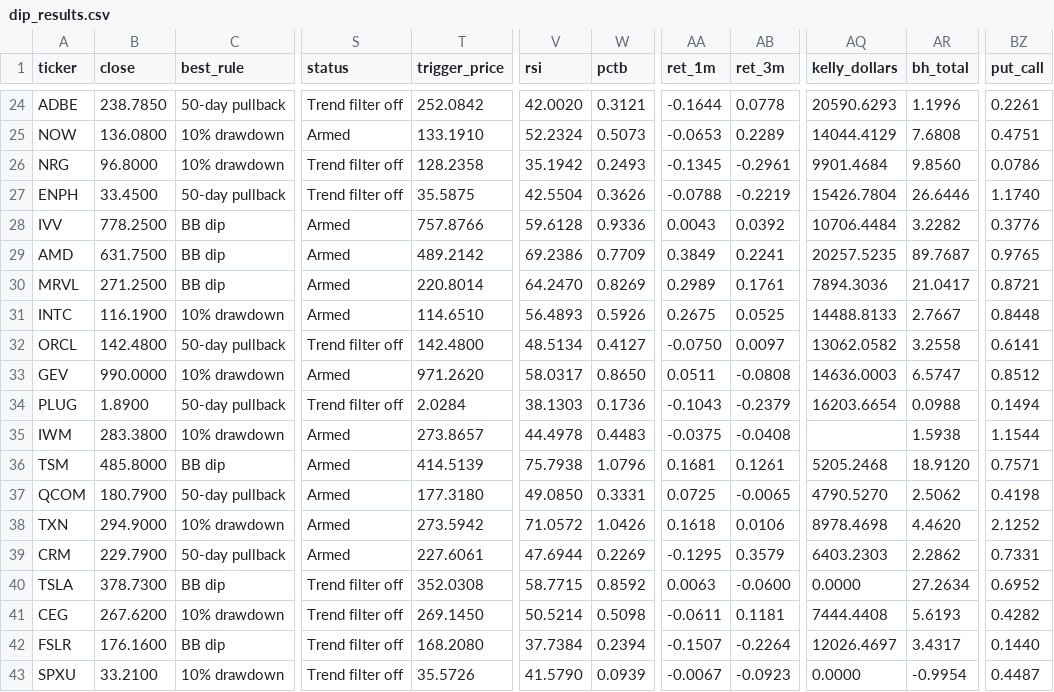
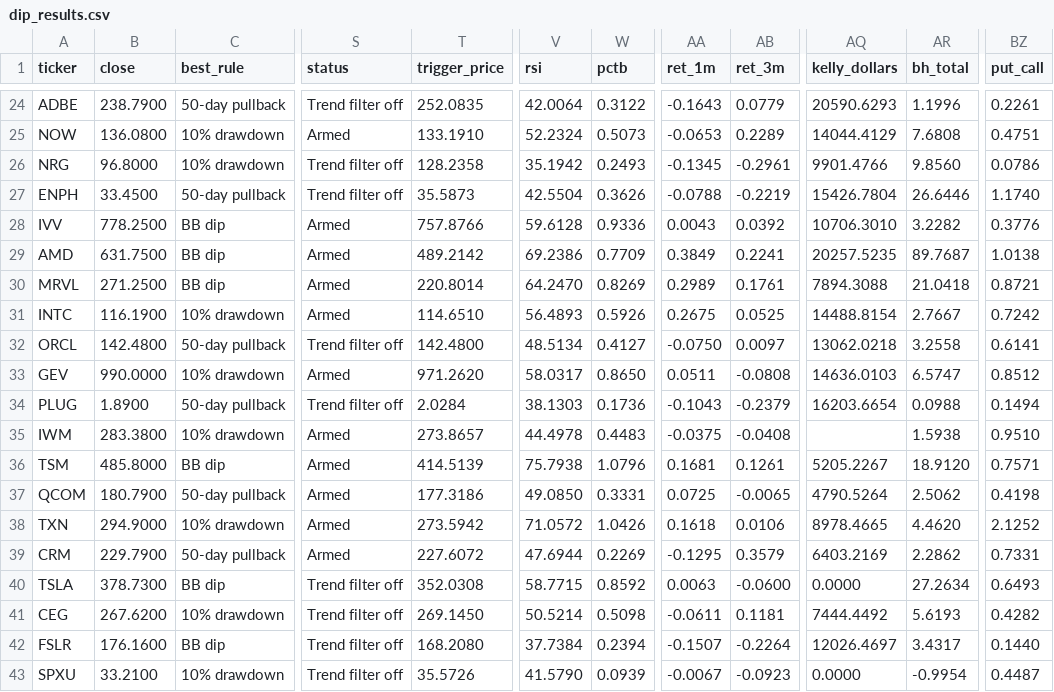
Before and after one commit to srikarnadella/sp500-screener, a CSV file: docs/data/dip_results.csv, drawn as a sheet; only a part is shown, gaps mark what is left out; the diff covers the shown part only; the diff names each change by its address in the sheet, - before the commit and + after, or states it on an @@ line.

```diff
--- a/docs/data/dip_results.csv
+++ b/docs/data/dip_results.csv
-B24 (close): 238.7850
+B24 (close): 238.7900
-T24 (trigger_price): 252.0842
+T24 (trigger_price): 252.0835
-V24 (rsi): 42.0020
+V24 (rsi): 42.0064
-W24 (pctb): 0.3121
+W24 (pctb): 0.3122
-AA24 (ret_1m): -0.1644
+AA24 (ret_1m): -0.1643
-AB24 (ret_3m): 0.0778
+AB24 (ret_3m): 0.0779
-AQ26 (kelly_dollars): 9901.4684
+AQ26 (kelly_dollars): 9901.4766
-T27 (trigger_price): 35.5875
+T27 (trigger_price): 35.5873
-AQ28 (kelly_dollars): 10706.4484
+AQ28 (kelly_dollars): 10706.3010
-BZ29 (put_call): 0.9765
+BZ29 (put_call): 1.0138
-AQ30 (kelly_dollars): 7894.3036
+AQ30 (kelly_dollars): 7894.3088
-AR30 (bh_total): 21.0417
+AR30 (bh_total): 21.0418
-AQ31 (kelly_dollars): 14488.8133
+AQ31 (kelly_dollars): 14488.8154
-BZ31 (put_call): 0.8448
+BZ31 (put_call): 0.7242
-AQ32 (kelly_dollars): 13062.0582
+AQ32 (kelly_dollars): 13062.0218
-AQ33 (kelly_dollars): 14636.0003
+AQ33 (kelly_dollars): 14636.0103
-BZ35 (put_call): 1.1544
+BZ35 (put_call): 0.9510
-AQ36 (kelly_dollars): 5205.2468
+AQ36 (kelly_dollars): 5205.2267
-T37 (trigger_price): 177.3180
+T37 (trigger_price): 177.3186
-AQ37 (kelly_dollars): 4790.5270
+AQ37 (kelly_dollars): 4790.5264
-AQ38 (kelly_dollars): 8978.4698
+AQ38 (kelly_dollars): 8978.4665
-T39 (trigger_price): 227.6061
+T39 (trigger_price): 227.6072
-AQ39 (kelly_dollars): 6403.2303
+AQ39 (kelly_dollars): 6403.2169
-BZ40 (put_call): 0.6952
+BZ40 (put_call): 0.6493
-AQ41 (kelly_dollars): 7444.4408
+AQ41 (kelly_dollars): 7444.4492
```
Also changed, not shown: 30 edited cells elsewhere in this file, docs/data/screen_latest.csv, docs/data/signals_history.csv, 4 other files.
